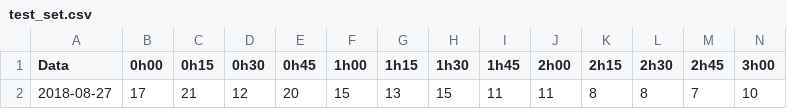
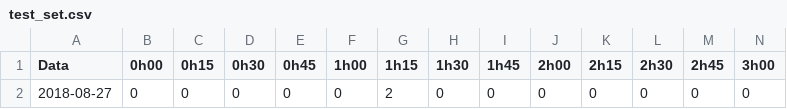
Before and after one commit to vasco0201/tese, a CSV file: test_set.csv, drawn as a sheet; only a part is shown; removed rows and columns are numbered as before the commit, all else as after; rows hold the shown columns only; the diff names each change by its address in the sheet, - before the commit and + after, or states it on an @@ line.

```diff
--- a/test_set.csv
+++ b/test_set.csv
-row 2: 2018-08-27 | 17 | 21 | 12 | 20 | 15 | 13 | 15 | 11 | 11 | 8 | 8 | 7 | 10
+row 2: 2018-08-27 | 0 | 0 | 0 | 0 | 0 | 2 | 0 | 0 | 0 | 0 | 0 | 0 | 0
```
Also changed, not shown: 3day_nn.csv, 3day_unsmoothed.csv, 25 other files.
